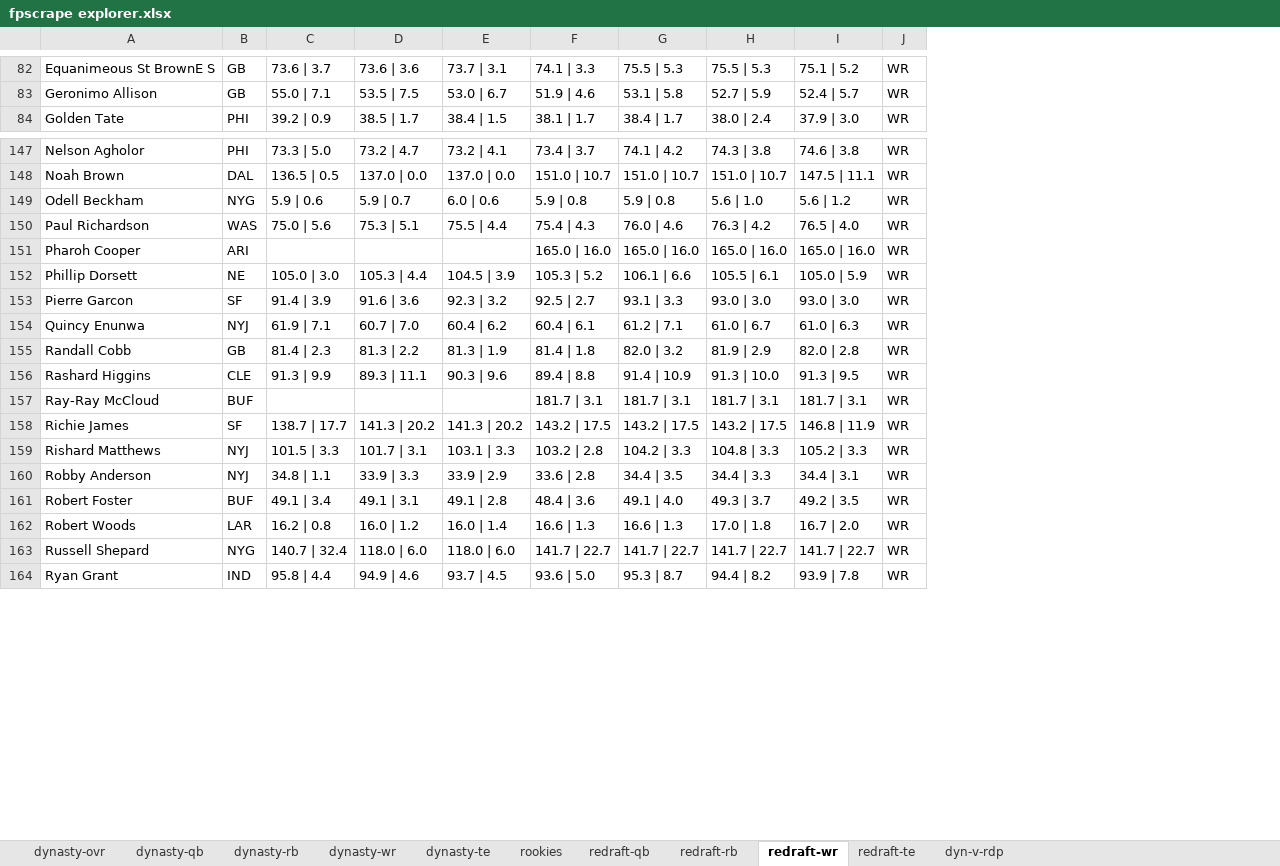
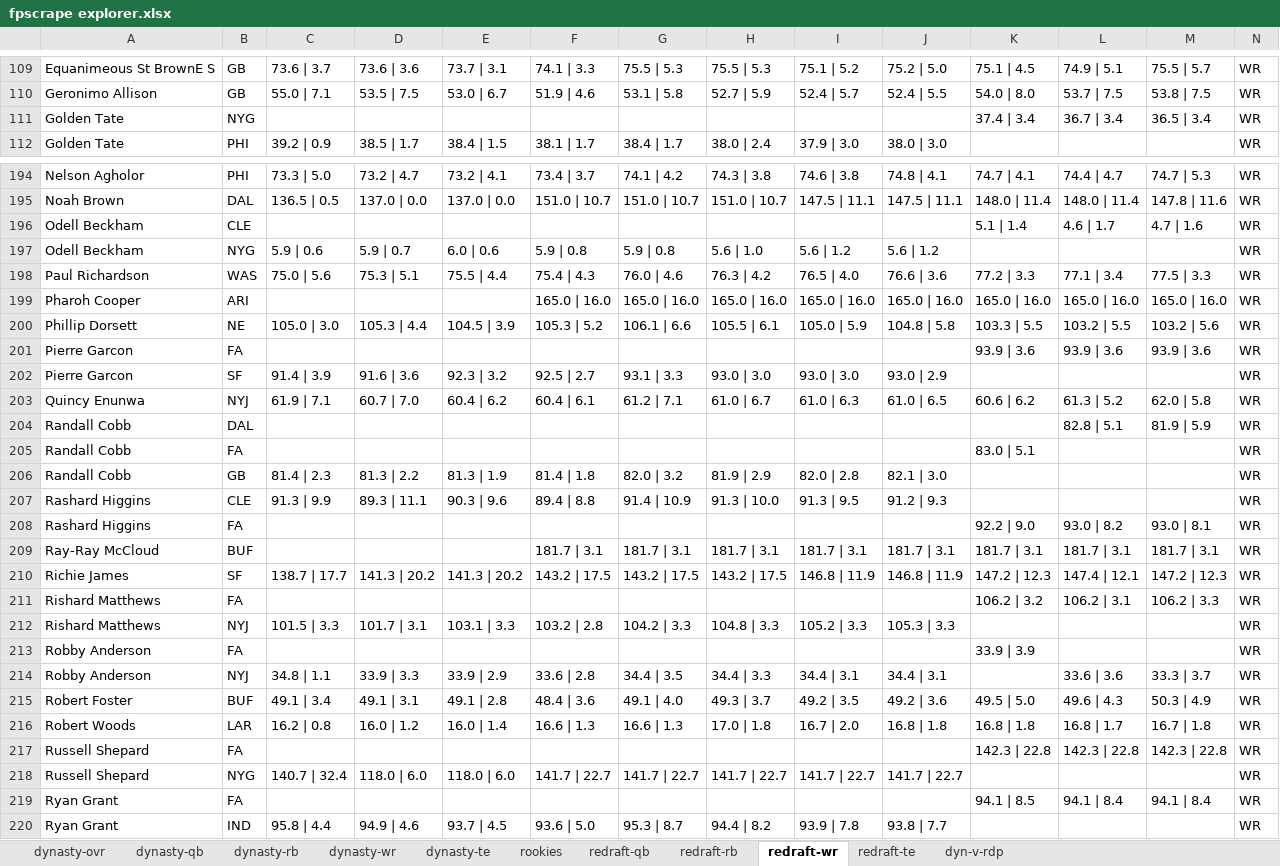
Before and after one commit to dynastyprocess/data, an Excel workbook: files/workbooks/fpscrape explorer.xlsx, sheet redraft-wr, drawn as a sheet; only a part is shown, gaps mark what is left out; values as stored, in another font and other column widths than the file's, no borders; table styles not drawn; the diff covers the shown part only; the diff names each change by its address in the sheet, - before the commit and + after, or states it on an @@ line.

```diff
--- a/files/workbooks/fpscrape explorer.xlsx (sheet redraft-wr)
+++ b/files/workbooks/fpscrape explorer.xlsx (sheet redraft-wr)
+column J, rows 109-110: 75.2 | 5.0 | 52.4 | 5.5; row 112: 38.0 | 3.0; rows 194-195: 74.8 | 4.1 | 147.5 | 11.1; rows 197-200: 5.6 | 1.2 | 76.6 | 3.6 | 165.0 | 16.0 | 104.8 | 5.8; rows 202-203: 93.0 | 2.9 | 61.0 | 6.5; rows 206-207: 82.1 | 3.0 | 91.2 | 9.3; rows 209-210: 181.7 | 3.1 | 146.8 | 11.9; row 212: 105.3 | 3.3; rows 214-216: 34.4 | 3.1 | 49.2 | 3.6 | 16.8 | 1.8; row 218: 141.7 | 22.7; row 220: 93.8 | 7.7
+column K, rows 109-110: 75.1 | 4.5 | 54.0 | 8.0; rows 194-195: 74.7 | 4.1 | 148.0 | 11.4; rows 198-200: 77.2 | 3.3 | 165.0 | 16.0 | 103.3 | 5.5; row 203: 60.6 | 6.2; rows 209-210: 181.7 | 3.1 | 147.2 | 12.3; rows 215-216: 49.5 | 5.0 | 16.8 | 1.8
+column L, rows 109-110: 74.9 | 5.1 | 53.7 | 7.5; rows 194-195: 74.4 | 4.7 | 148.0 | 11.4; rows 198-200: 77.1 | 3.4 | 165.0 | 16.0 | 103.2 | 5.5; row 203: 61.3 | 5.2; rows 209-210: 181.7 | 3.1 | 147.4 | 12.1; rows 214-216: 33.6 | 3.6 | 49.6 | 4.3 | 16.8 | 1.7
+column M, rows 109-110: 75.5 | 5.7 | 53.8 | 7.5; rows 194-195: 74.7 | 5.3 | 147.8 | 11.6; rows 198-200: 77.5 | 3.3 | 165.0 | 16.0 | 103.2 | 5.6; row 203: 62.0 | 5.8; rows 209-210: 181.7 | 3.1 | 147.2 | 12.3; rows 214-216: 33.3 | 3.7 | 50.3 | 4.9 | 16.7 | 1.8
+row 111: Golden Tate | NYG |  |  |  |  |  |  |  |  | 37.4 | 3.4 | 36.7 | 3.4 | 36.5 | 3.4 | WR
+row 196: Odell Beckham | CLE |  |  |  |  |  |  |  |  | 5.1 | 1.4 | 4.6 | 1.7 | 4.7 | 1.6 | WR
+row 201: Pierre Garcon | FA |  |  |  |  |  |  |  |  | 93.9 | 3.6 | 93.9 | 3.6 | 93.9 | 3.6 | WR
+row 204: Randall Cobb | DAL |  |  |  |  |  |  |  |  |  | 82.8 | 5.1 | 81.9 | 5.9 | WR
+row 205: Randall Cobb | FA |  |  |  |  |  |  |  |  | 83.0 | 5.1 |  |  | WR
+row 208: Rashard Higgins | FA |  |  |  |  |  |  |  |  | 92.2 | 9.0 | 93.0 | 8.2 | 93.0 | 8.1 | WR
+row 211: Rishard Matthews | FA |  |  |  |  |  |  |  |  | 106.2 | 3.2 | 106.2 | 3.1 | 106.2 | 3.3 | WR
+row 213: Robby Anderson | FA |  |  |  |  |  |  |  |  | 33.9 | 3.9 |  |  | WR
+row 217: Russell Shepard | FA |  |  |  |  |  |  |  |  | 142.3 | 22.8 | 142.3 | 22.8 | 142.3 | 22.8 | WR
+row 219: Ryan Grant | FA |  |  |  |  |  |  |  |  | 94.1 | 8.5 | 94.1 | 8.4 | 94.1 | 8.4 | WR
```
Also changed, not shown: 48 added rows elsewhere in this sheet, sheet dyn-v-rdp, sheet dynasty-ovr, sheet rookies, sheet dynasty-wr, sheet dynasty-rb, sheet redraft-rb, 4 more sheets, files/workbooks/personal-rankings.xlsx, 2 other files.
